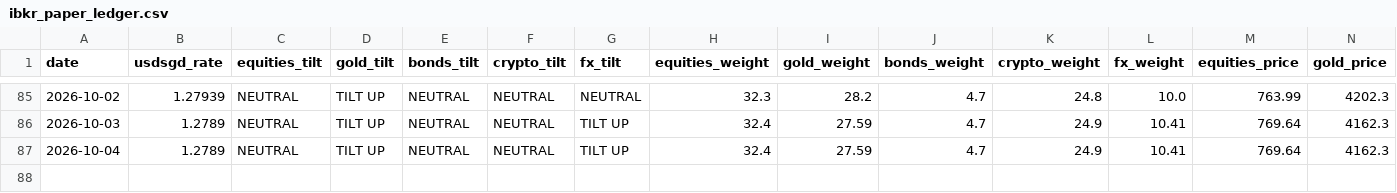
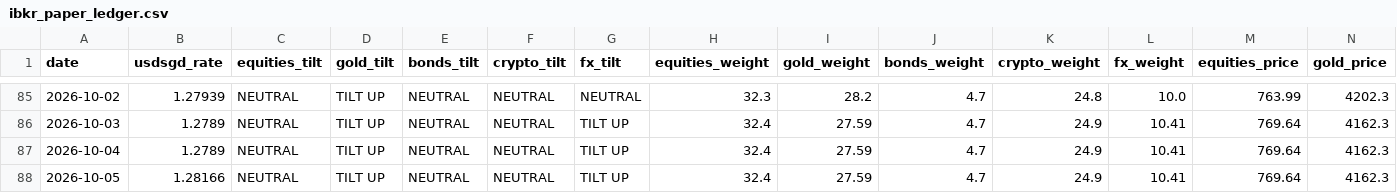
Before and after one commit to quantarram/quant-regime-research, a CSV file: notebooks/ibkr_paper_ledger.csv, drawn as a sheet; only a part is shown, gaps mark what is left out; rows hold the shown columns only; the diff names each change by its address in the sheet, - before the commit and + after, or states it on an @@ line.

```diff
--- a/notebooks/ibkr_paper_ledger.csv
+++ b/notebooks/ibkr_paper_ledger.csv
+row 88: 2026-10-05 | 1.28166 | NEUTRAL | TILT UP | NEUTRAL | NEUTRAL | TILT UP | 32.4 | 27.59 | 4.7 | 24.9 | 10.41 | 769.64 | 4162.3
```
Also changed, not shown: notebooks/gold_predictions.csv, notebooks/metals_predictions.csv, 7 other files.
